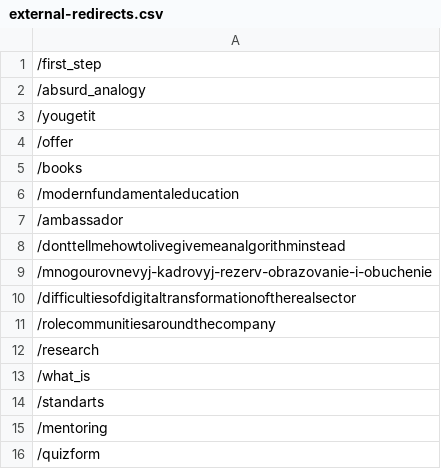
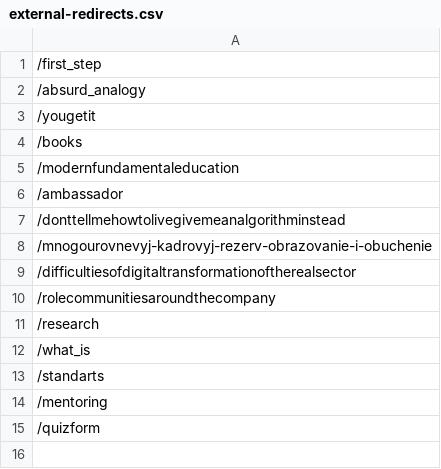
Before and after one commit to aisystant/ssm2025, a CSV file: nginx/external-redirects.csv, drawn as a sheet.

Commit message:
feat: add offer page

```diff
--- a/nginx/external-redirects.csv
+++ b/nginx/external-redirects.csv
@@ -3,3 +3,2 @@
 /yougetit
-/offer
 /books
```
Also changed, not shown: 18 other files.
